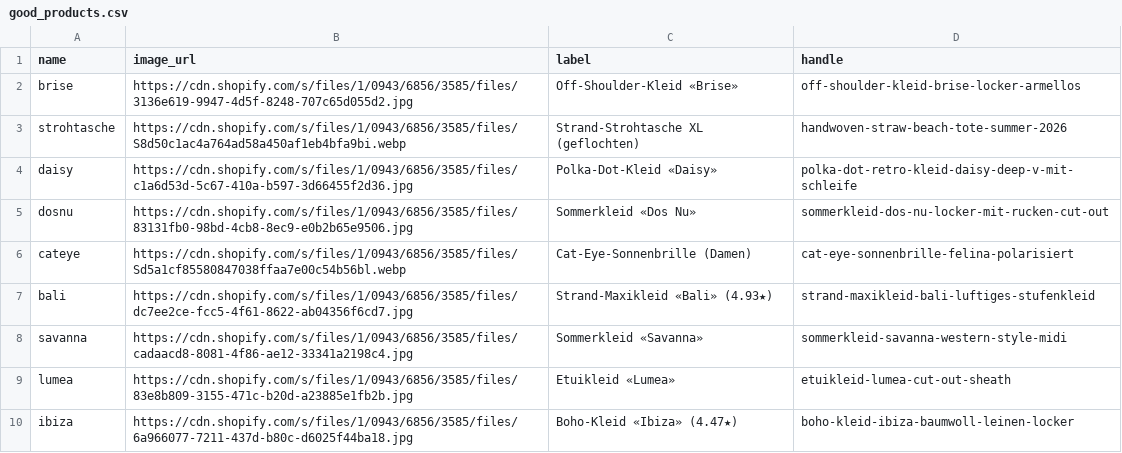
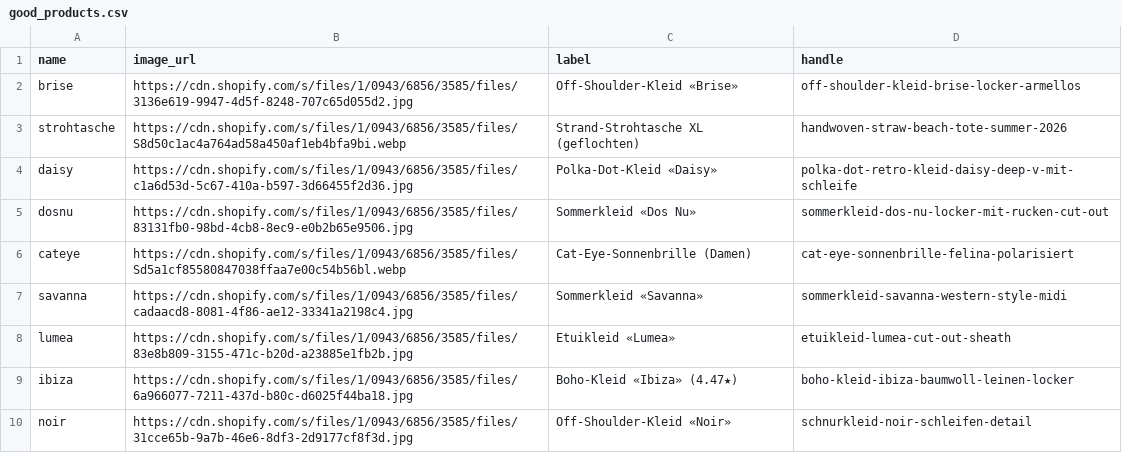
Before and after one commit to allengchour-glitch/aban-news-landing, a CSV file: automation/good_products.csv, drawn as a sheet; only a part is shown; the shorter side is filled out with more unchanged rows.

```diff
--- a/automation/good_products.csv
+++ b/automation/good_products.csv
@@ -6,3 +6,2 @@ dosnu,https://cdn.shopify.com/s/files/1/0943/6856/3585/files/83131fb0-98bd-4cb8-
 cateye,https://cdn.shopify.com/s/files/1/0943/6856/3585/files/Sd5a1cf85580847038ffaa7e00c54b56bl.webp,Cat-Eye-Sonnenbrille (Damen),cat-eye-sonnenbrille-felina-polarisiert
-bali,https://cdn.shopify.com/s/files/1/0943/6856/3585/files/dc7ee2ce-fcc5-4f61-8622-ab04356f6cd7.jpg,Strand-Maxikleid «Bali» (4.93★),strand-maxikleid-bali-luftiges-stufenkleid
 savanna,https://cdn.shopify.com/s/files/1/0943/6856/3585/files/cadaacd8-8081-4f86-ae12-33341a2198c4.jpg,Sommerkleid «Savanna»,sommerkleid-savanna-western-style-midi
```
Also changed, not shown: automation/reels_seed.csv, social/enhanced/_manifest.csv, 7 other files.
